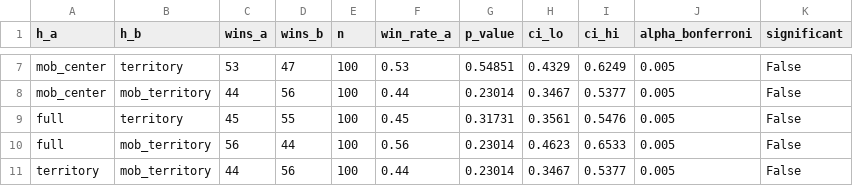
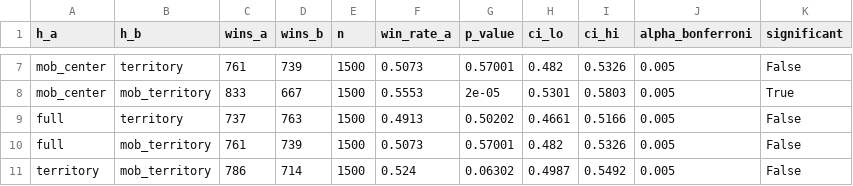
Before and after one commit to SebaAkerman/Obligatorio-Marzo-2026, a CSV file: models/mate/rigorous_significance.csv, drawn as a sheet; only a part is shown, gaps mark what is left out; removed rows and columns are numbered as before the commit, all else as after; the diff covers the shown part only; the diff names each change by its address in the sheet, - before the commit and + after, or states it on an @@ line.

```diff
--- a/models/mate/rigorous_significance.csv
+++ b/models/mate/rigorous_significance.csv
-C7 (wins_a): 53
+C7 (wins_a): 761
-D7 (wins_b): 47
+D7 (wins_b): 739
-E7 (n): 100
+E7 (n): 1500
-F7 (win_rate_a): 0.53
+F7 (win_rate_a): 0.5073
-G7 (p_value): 0.54851
+G7 (p_value): 0.57001
-H7 (ci_lo): 0.4329
+H7 (ci_lo): 0.482
-I7 (ci_hi): 0.6249
+I7 (ci_hi): 0.5326
-row 8: mob_center | mob_territory | 44 | 56 | 100 | 0.44 | 0.23014 | 0.3467 | 0.5377 | 0.005 | False
+row 8: mob_center | mob_territory | 833 | 667 | 1500 | 0.5553 | 2e-05 | 0.5301 | 0.5803 | 0.005 | True
-C9 (wins_a): 45
+C9 (wins_a): 737
-D9 (wins_b): 55
+D9 (wins_b): 763
-E9:E11 (n): 100
+E9:E11 (n): 1500
-F9 (win_rate_a): 0.45
+F9 (win_rate_a): 0.4913
-G9 (p_value): 0.31731
+G9 (p_value): 0.50202
-H9 (ci_lo): 0.3561
+H9 (ci_lo): 0.4661
-I9 (ci_hi): 0.5476
+I9 (ci_hi): 0.5166
-C10 (wins_a): 56
+C10 (wins_a): 761
-D10 (wins_b): 44
+D10 (wins_b): 739
-F10 (win_rate_a): 0.56
+F10 (win_rate_a): 0.5073
-G10 (p_value): 0.23014
+G10 (p_value): 0.57001
-H10 (ci_lo): 0.4623
+H10 (ci_lo): 0.482
-I10 (ci_hi): 0.6533
+I10 (ci_hi): 0.5326
-C11 (wins_a): 44
+C11 (wins_a): 786
-D11 (wins_b): 56
+D11 (wins_b): 714
-F11 (win_rate_a): 0.44
+F11 (win_rate_a): 0.524
-G11 (p_value): 0.23014
+G11 (p_value): 0.06302
-H11 (ci_lo): 0.3467
+H11 (ci_lo): 0.4987
-I11 (ci_hi): 0.5377
+I11 (ci_hi): 0.5492
```
Also changed, not shown: 35 edited cells elsewhere in this file, models/mate/rigorous_depth_sweep.csv, models/mate/rigorous_extra.csv, 37 other files.
